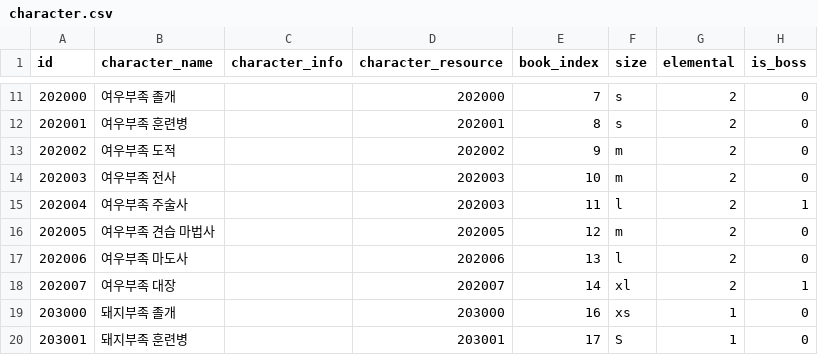
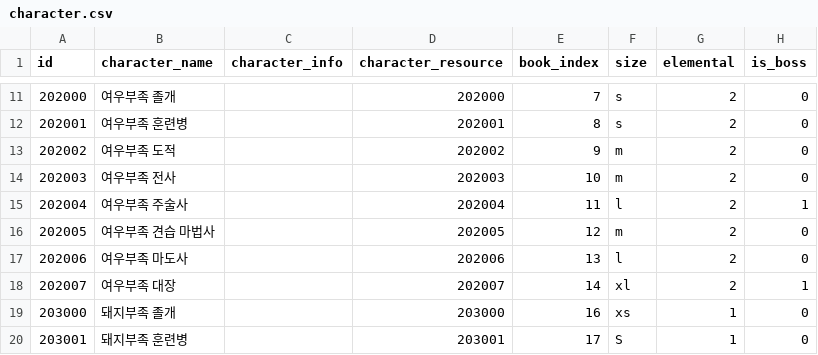
Before and after one commit to planetarium/NineChronicles, a CSV file: nekoyume/Assets/Resources/DataTable/character.csv, drawn as a sheet; only a part is shown, gaps mark what is left out; the diff names each change by its address in the sheet, - before the commit and + after, or states it on an @@ line.

Commit message:
fix 202004 resource id

```diff
--- a/nekoyume/Assets/Resources/DataTable/character.csv
+++ b/nekoyume/Assets/Resources/DataTable/character.csv
-D15 (character_resource): 202003
+D15 (character_resource): 202004
```
